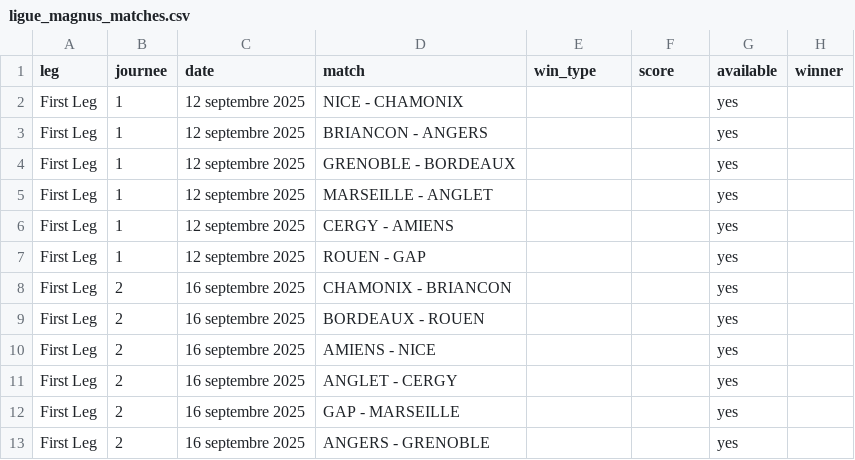
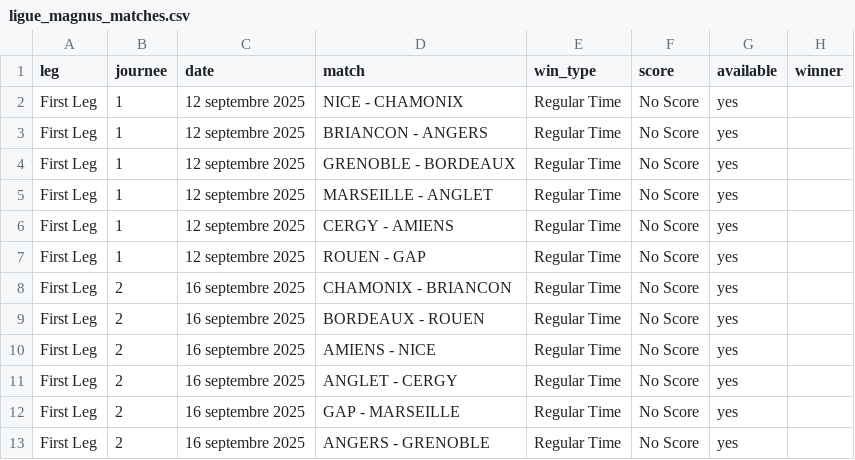
Before and after one commit to MauriceToast/Python_main, a CSV file: ligue_magnus_matches.csv, drawn as a sheet.

Commit message:
Update ligue_magnus_matches.csv

```diff
--- a/ligue_magnus_matches.csv
+++ b/ligue_magnus_matches.csv
@@ -1,13 +1,13 @@
 leg,journee,date,match,win_type,score,available,winner
-First Leg,1,12 septembre 2025,NICE - CHAMONIX,,,yes,
-First Leg,1,12 septembre 2025,BRIANCON - ANGERS,,,yes,
-First Leg,1,12 septembre 2025,GRENOBLE - BORDEAUX,,,yes,
-First Leg,1,12 septembre 2025,MARSEILLE - ANGLET,,,yes,
-First Leg,1,12 septembre 2025,CERGY - AMIENS,,,yes,
-First Leg,1,12 septembre 2025,ROUEN - GAP,,,yes,
-First Leg,2,16 septembre 2025,CHAMONIX - BRIANCON,,,yes,
-First Leg,2,16 septembre 2025,BORDEAUX - ROUEN,,,yes,
-First Leg,2,16 septembre 2025,AMIENS - NICE,,,yes,
-First Leg,2,16 septembre 2025,ANGLET - CERGY,,,yes,
-First Leg,2,16 septembre 2025,GAP - MARSEILLE,,,yes,
-First Leg,2,16 septembre 2025,ANGERS - GRENOBLE,,,yes,
+First Leg,1,12 septembre 2025,NICE - CHAMONIX,Regular Time,No Score,yes,
+First Leg,1,12 septembre 2025,BRIANCON - ANGERS,Regular Time,No Score,yes,
+First Leg,1,12 septembre 2025,GRENOBLE - BORDEAUX,Regular Time,No Score,yes,
+First Leg,1,12 septembre 2025,MARSEILLE - ANGLET,Regular Time,No Score,yes,
+First Leg,1,12 septembre 2025,CERGY - AMIENS,Regular Time,No Score,yes,
+First Leg,1,12 septembre 2025,ROUEN - GAP,Regular Time,No Score,yes,
+First Leg,2,16 septembre 2025,CHAMONIX - BRIANCON,Regular Time,No Score,yes,
+First Leg,2,16 septembre 2025,BORDEAUX - ROUEN,Regular Time,No Score,yes,
+First Leg,2,16 septembre 2025,AMIENS - NICE,Regular Time,No Score,yes,
+First Leg,2,16 septembre 2025,ANGLET - CERGY,Regular Time,No Score,yes,
+First Leg,2,16 septembre 2025,GAP - MARSEILLE,Regular Time,No Score,yes,
+First Leg,2,16 septembre 2025,ANGERS - GRENOBLE,Regular Time,No Score,yes,
```
